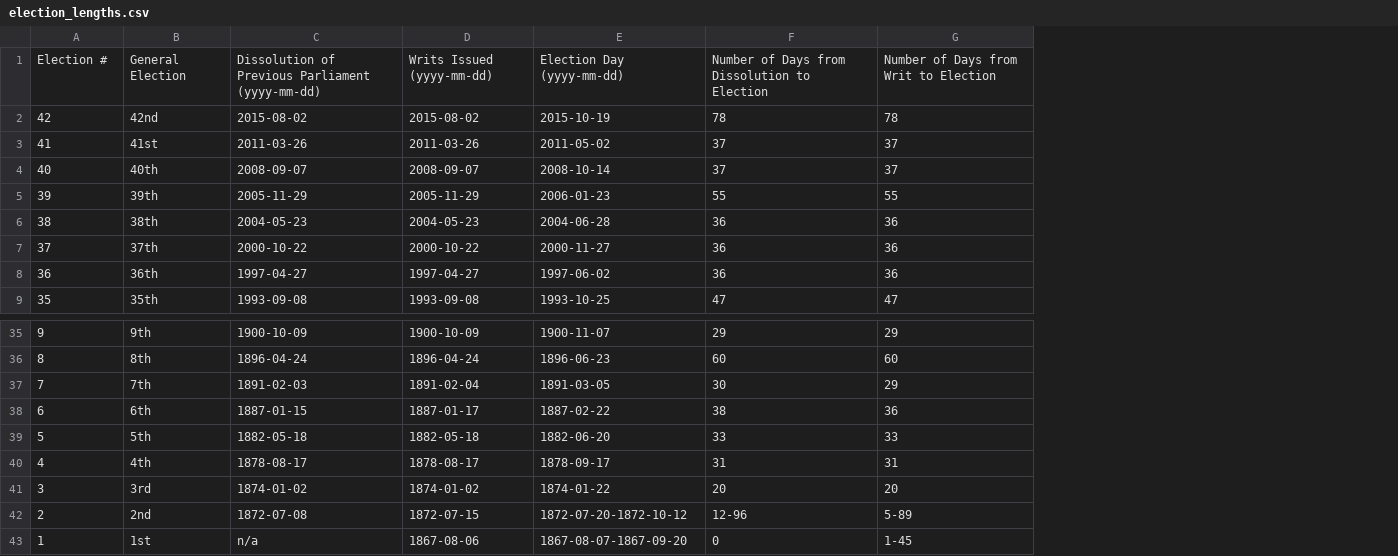
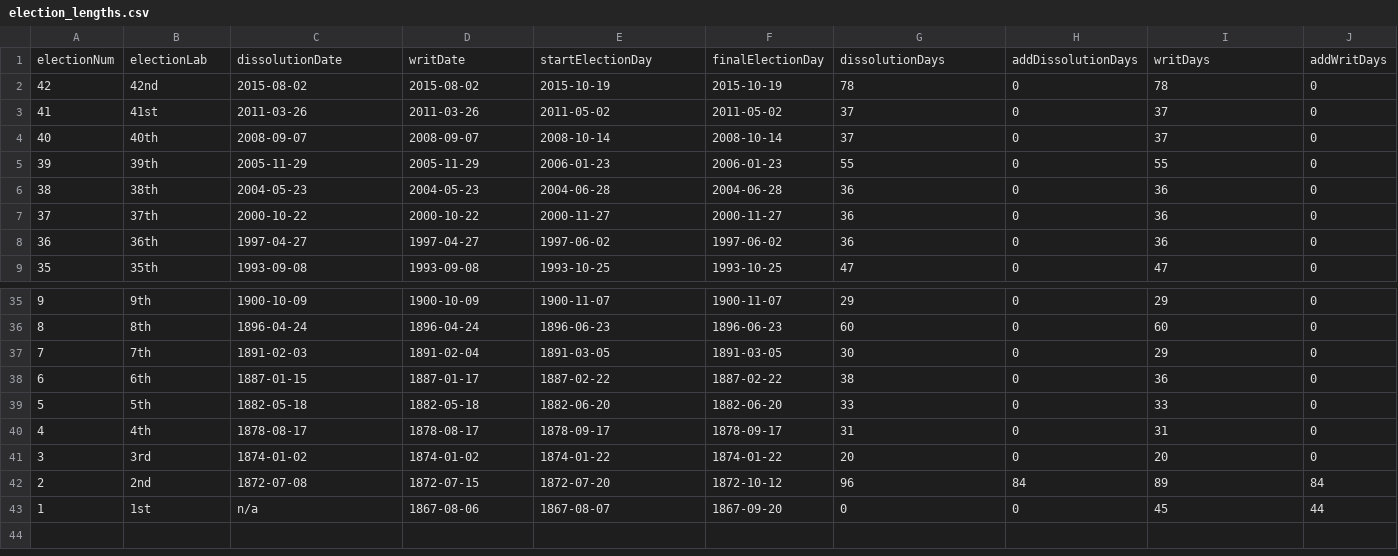
Before and after one commit to pcclarke/3pats, a CSV file: data/election_lengths.csv, drawn as a sheet; only a part is shown, gaps mark what is left out; removed rows and columns are numbered as before the commit, all else as after; the diff names each change by its address in the sheet, - before the commit and + after, or states it on an @@ line.

```diff
--- a/data/election_lengths.csv
+++ b/data/election_lengths.csv
+column F, rows 2-9: 2015-10-19 | 2011-05-02 | 2008-10-14 | 2006-01-23 | 2004-06-28 | 2000-11-27 | 1997-06-02 | 1993-10-25; rows 35-43: 1900-11-07 | 1896-06-23 | 1891-03-05 | 1887-02-22 | 1882-06-20 | 1878-09-17 | 1874-01-22 | 1872-10-12 | 1867-09-20
+column H, rows 2-9: all 0; rows 35-43: 0 | 0 | 0 | 0 | 0 | 0 | 0 | 84 | 0
+column J, rows 2-9: all 0; rows 35-43: 0 | 0 | 0 | 0 | 0 | 0 | 0 | 84 | 44
-row 1: Election # | General Election | Dissolution of Previous Parliament (yyyy-mm-dd) | Writs Issued (yyyy-mm-dd) | Election Day (yyyy-mm-dd) | Number of Days from Dissolution to Election | Number of Days from Writ to Election
+row 1: electionNum | electionLab | dissolutionDate | writDate | startElectionDay | finalElectionDay | dissolutionDays | addDissolutionDays | writDays | addWritDays
-E42: 1872-07-20-1872-10-12
+E42: 1872-07-20
-G42: 12-96
+G42: 96
-I42: 5-89
+I42: 89
-E43: 1867-08-07-1867-09-20
+E43: 1867-08-07
-I43: 1-45
+I43: 45
```
Also changed, not shown: 2 other files.
